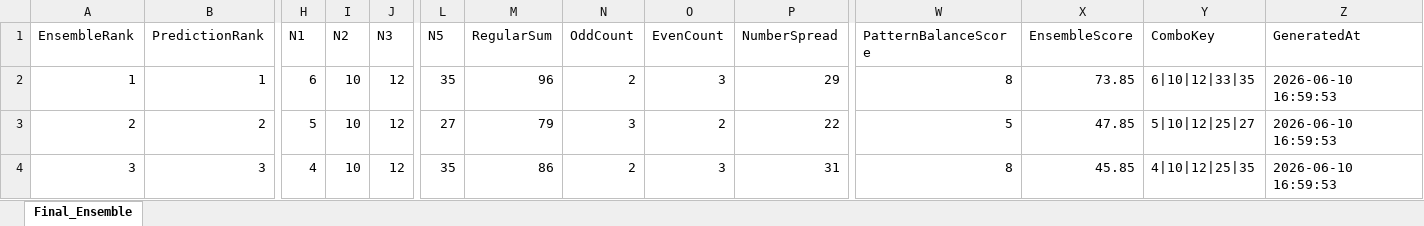
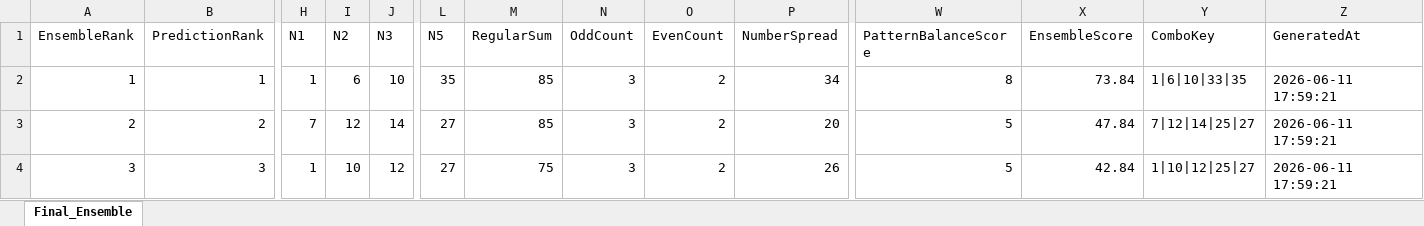
Before and after one commit to 19KabeloMadiga95/HexagrandHouse, an Excel workbook: data/exports/final_predictions/daily_lotto_ensemble_predictions.xlsx, sheet Final_Ensemble, drawn as a sheet; only a part is shown, gaps mark what is left out; values as stored, in another font and other column widths than the file's, no borders; the diff covers the shown part only; the diff names each change by its address in the sheet, - before the commit and + after, or states it on an @@ line.

```diff
--- a/data/exports/final_predictions/daily_lotto_ensemble_predictions.xlsx (sheet Final_Ensemble)
+++ b/data/exports/final_predictions/daily_lotto_ensemble_predictions.xlsx (sheet Final_Ensemble)
-H2 (N1): 6
+H2 (N1): 1
-I2 (N2): 10
+I2 (N2): 6
-J2 (N3): 12
+J2 (N3): 10
-M2 (RegularSum): 96
+M2 (RegularSum): 85
-N2 (OddCount): 2
+N2 (OddCount): 3
-O2 (EvenCount): 3
+O2 (EvenCount): 2
-P2 (NumberSpread): 29
+P2 (NumberSpread): 34
-X2 (EnsembleScore): 73.85
+X2 (EnsembleScore): 73.84
-Y2 (ComboKey): 6|10|12|33|35
+Y2 (ComboKey): 1|6|10|33|35
-Z2:Z4 (GeneratedAt): 2026-06-10 16:59:53
+Z2:Z4 (GeneratedAt): 2026-06-11 17:59:21
-H3 (N1): 5
+H3 (N1): 7
-I3 (N2): 10
+I3 (N2): 12
-J3 (N3): 12
+J3 (N3): 14
-M3 (RegularSum): 79
+M3 (RegularSum): 85
-P3 (NumberSpread): 22
+P3 (NumberSpread): 20
-X3 (EnsembleScore): 47.85
+X3 (EnsembleScore): 47.84
-Y3 (ComboKey): 5|10|12|25|27
+Y3 (ComboKey): 7|12|14|25|27
-H4 (N1): 4
+H4 (N1): 1
-L4 (N5): 35
+L4 (N5): 27
-M4 (RegularSum): 86
+M4 (RegularSum): 75
-N4 (OddCount): 2
+N4 (OddCount): 3
-O4 (EvenCount): 3
+O4 (EvenCount): 2
-P4 (NumberSpread): 31
+P4 (NumberSpread): 26
-W4 (PatternBalanceScore): 8
+W4 (PatternBalanceScore): 5
-X4 (EnsembleScore): 45.85
+X4 (EnsembleScore): 42.84
-Y4 (ComboKey): 4|10|12|25|35
+Y4 (ComboKey): 1|10|12|25|27
```
Also changed, not shown: 86 edited cells elsewhere in this sheet, data/exports/final_predictions/all_games_ensemble_predictions.xlsx, data/exports/final_predictions/lotto_ensemble_predictions.xlsx, 6 other files.
